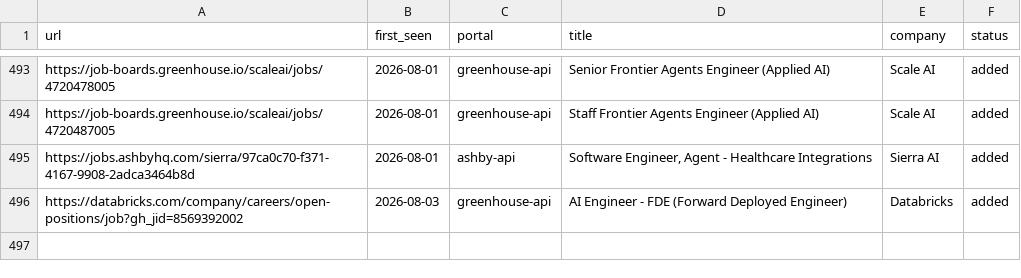
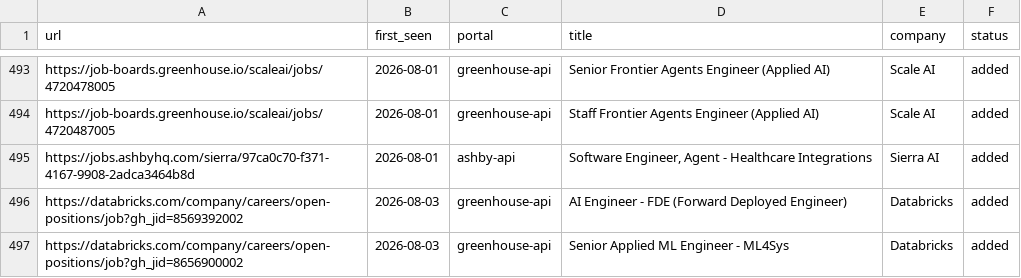
Before and after one commit to jayavardhan8907/AutomateJob, a TSV file: data/scan-history.tsv, drawn as a sheet; only a part is shown, gaps mark what is left out; the diff names each change by its address in the sheet, - before the commit and + after, or states it on an @@ line.

Commit message:
chore: auto-scan 2026-08-03

```diff
--- a/data/scan-history.tsv
+++ b/data/scan-history.tsv
+row 497: https://databricks.com/company/careers/open-positions/job?gh_jid=8656900002 | 2026-08-03 | greenhouse-api | Senior Applied ML Engineer - ML4Sys | Databricks | added
```
Also changed, not shown: 1 other file.
